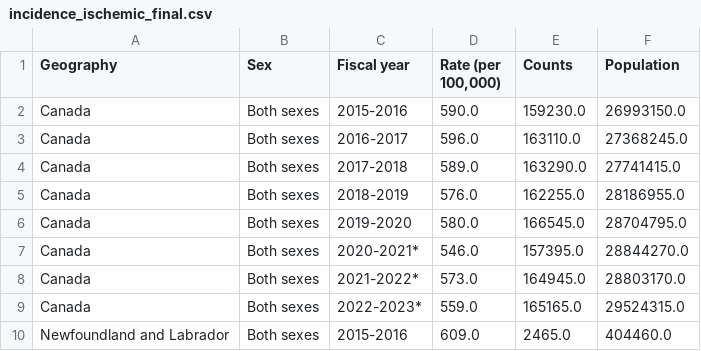
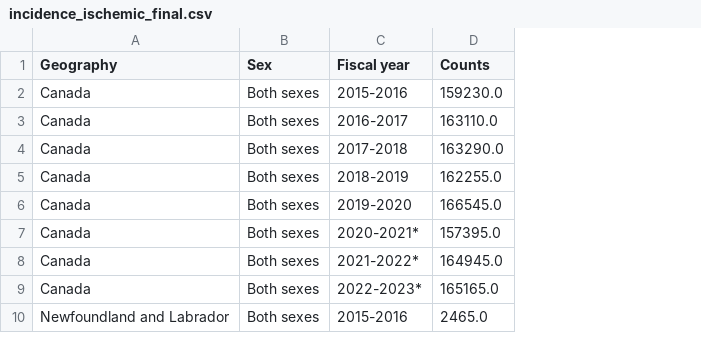
Before and after one commit to MuskanNarwal/Group-Project-3, a CSV file: Data Cleaning/incidence_ischemic_final.csv, drawn as a sheet; only a part is shown; the diff names each change by its address in the sheet, - before the commit and + after, or states it on an @@ line.

```diff
--- a/Data Cleaning/incidence_ischemic_final.csv
+++ b/Data Cleaning/incidence_ischemic_final.csv
-column D (Rate (per 100,000)), rows 2-10: 590.0 | 596.0 | 589.0 | 576.0 | 580.0 | 546.0 | 573.0 | 559.0 | 609.0
-column F (Population), rows 2-10: 26993150.0 | 27368245.0 | 27741415.0 | 28186955.0 | 28704795.0 | 28844270.0 | 28803170.0 | 29524315.0 | 404460.0
```
Also changed, not shown: Data Cleaning/incidence_failure_final.csv, Data Cleaning/incidence_myocardial_final.csv, 16 other files.
